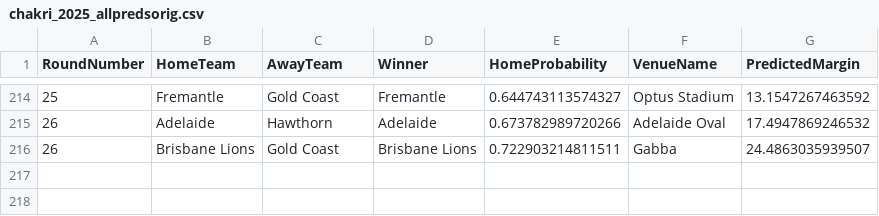
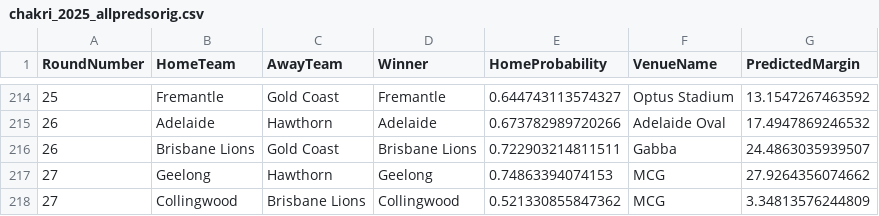
Before and after one commit to ChakriMamidanna/aflstats, a CSV file: predictions2025/chakri_2025_allpredsorig.csv, drawn as a sheet; only a part is shown, gaps mark what is left out; the diff names each change by its address in the sheet, - before the commit and + after, or states it on an @@ line.

```diff
--- a/predictions2025/chakri_2025_allpredsorig.csv
+++ b/predictions2025/chakri_2025_allpredsorig.csv
+row 217: 27 | Geelong | Hawthorn | Geelong | 0.74863394074153 | MCG | 27.9264356074662
+row 218: 27 | Collingwood | Brisbane Lions | Collingwood | 0.521330855847362 | MCG | 3.34813576244809
```
Also changed, not shown: predictions2025/chakri_2025_allpreds.csv, results25/old_2025_allpreds.csv, 7 other files.
